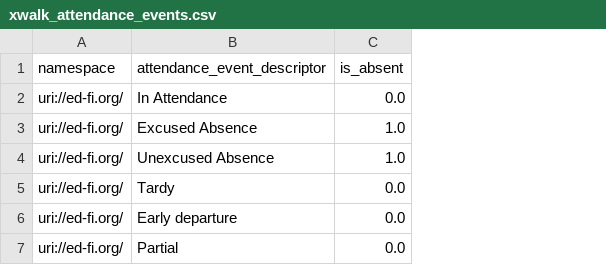
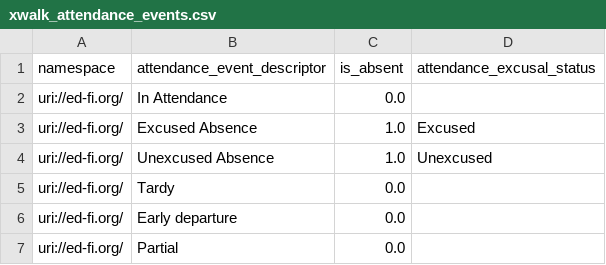
Before and after one commit to edanalytics/edu_project_template, a CSV file: dbt/seeds/xwalk_attendance_events.csv, drawn as a sheet; the diff names each change by its address in the sheet, - before the commit and + after, or states it on an @@ line.

Commit message:
Update xwalk_attendance_events.csv (#49)

```diff
--- a/dbt/seeds/xwalk_attendance_events.csv
+++ b/dbt/seeds/xwalk_attendance_events.csv
+column D (attendance_excusal_status), rows 3-4: Excused | Unexcused
```
